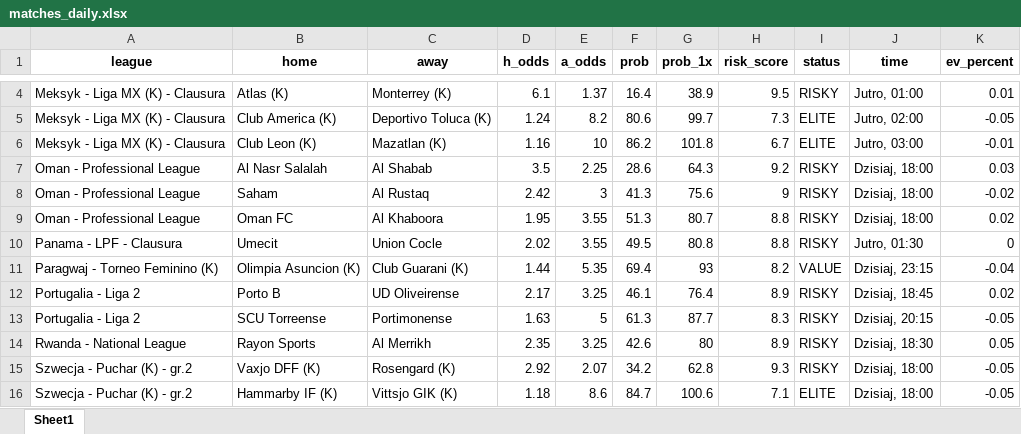
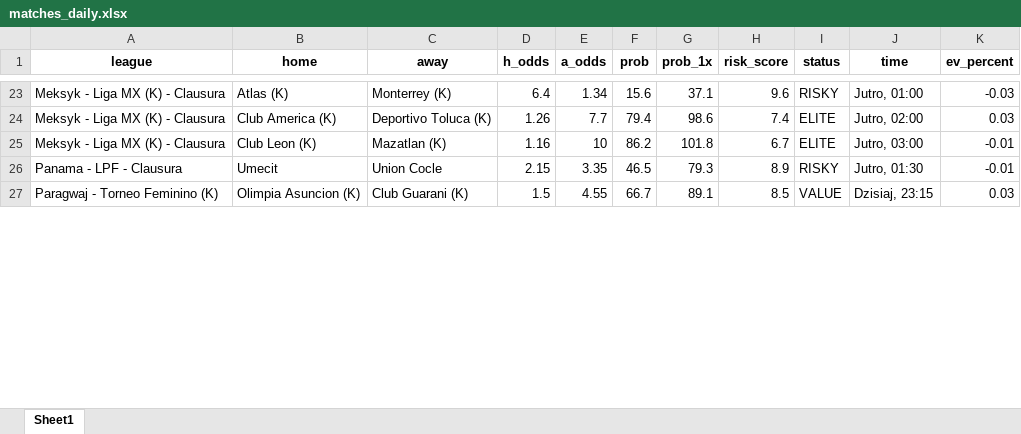
Before and after one commit to Byadiso/webscraper_advanced, an Excel workbook: matches_daily.xlsx, sheet Sheet1, drawn as a sheet; only a part is shown, gaps mark what is left out; values as stored, in another font and other column widths than the file's, no borders; removed rows and columns are numbered as before the commit, all else as after; the diff covers the shown part only; the diff names each change by its address in the sheet, - before the commit and + after, or states it on an @@ line.

```diff
--- a/matches_daily.xlsx (sheet Sheet1)
+++ b/matches_daily.xlsx (sheet Sheet1)
-D23 (h_odds): 6.1
+D23 (h_odds): 6.4
-E23 (a_odds): 1.37
+E23 (a_odds): 1.34
-F23 (prob): 16.4
+F23 (prob): 15.6
-G23 (prob_1x): 38.9
+G23 (prob_1x): 37.1
-H23 (risk_score): 9.5
+H23 (risk_score): 9.6
-K23 (ev_percent): 0.01
+K23 (ev_percent): -0.03
-D24 (h_odds): 1.24
+D24 (h_odds): 1.26
-E24 (a_odds): 8.2
+E24 (a_odds): 7.7
-F24 (prob): 80.6
+F24 (prob): 79.4
-G24 (prob_1x): 99.7
+G24 (prob_1x): 98.6
-H24 (risk_score): 7.3
+H24 (risk_score): 7.4
-K24 (ev_percent): -0.05
+K24 (ev_percent): 0.03
-row 7: Oman - Professional League | Al Nasr Salalah | Al Shabab | 3.5 | 2.25 | 28.6 | 64.3 | 9.2 | RISKY | Dzisiaj, 18:00 | 0.03
-row 8: Oman - Professional League | Saham | Al Rustaq | 2.42 | 3 | 41.3 | 75.6 | 9 | RISKY | Dzisiaj, 18:00 | -0.02
-row 9: Oman - Professional League | Oman FC | Al Khaboora | 1.95 | 3.55 | 51.3 | 80.7 | 8.8 | RISKY | Dzisiaj, 18:00 | 0.02
-D26 (h_odds): 2.02
+D26 (h_odds): 2.15
-E26 (a_odds): 3.55
+E26 (a_odds): 3.35
-F26 (prob): 49.5
+F26 (prob): 46.5
-G26 (prob_1x): 80.8
+G26 (prob_1x): 79.3
-H26 (risk_score): 8.8
+H26 (risk_score): 8.9
-K26 (ev_percent): 0
+K26 (ev_percent): -0.01
-D27 (h_odds): 1.44
+D27 (h_odds): 1.5
-E27 (a_odds): 5.35
+E27 (a_odds): 4.55
-F27 (prob): 69.4
+F27 (prob): 66.7
-G27 (prob_1x): 93
+G27 (prob_1x): 89.1
-H27 (risk_score): 8.2
+H27 (risk_score): 8.5
-K27 (ev_percent): -0.04
+K27 (ev_percent): 0.03
-row 12: Portugalia - Liga 2 | Porto B | UD Oliveirense | 2.17 | 3.25 | 46.1 | 76.4 | 8.9 | RISKY | Dzisiaj, 18:45 | 0.02
-row 13: Portugalia - Liga 2 | SCU Torreense | Portimonense | 1.63 | 5 | 61.3 | 87.7 | 8.3 | RISKY | Dzisiaj, 20:15 | -0.05
-row 14: Rwanda - National League | Rayon Sports | Al Merrikh | 2.35 | 3.25 | 42.6 | 80 | 8.9 | RISKY | Dzisiaj, 18:30 | 0.05
-row 15: Szwecja - Puchar (K) - gr.2 | Vaxjo DFF (K) | Rosengard (K) | 2.92 | 2.07 | 34.2 | 62.8 | 9.3 | RISKY | Dzisiaj, 18:00 | -0.05
-row 16: Szwecja - Puchar (K) - gr.2 | Hammarby IF (K) | Vittsjo GIK (K) | 1.18 | 8.6 | 84.7 | 100.6 | 7.1 | ELITE | Dzisiaj, 18:00 | -0.05
```
Also changed, not shown: 21 added rows, 13 removed rows and 4 edited cells elsewhere in this sheet, 1 other file.
